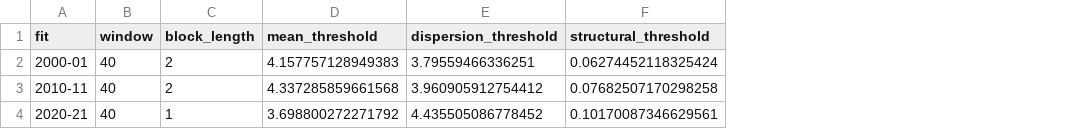
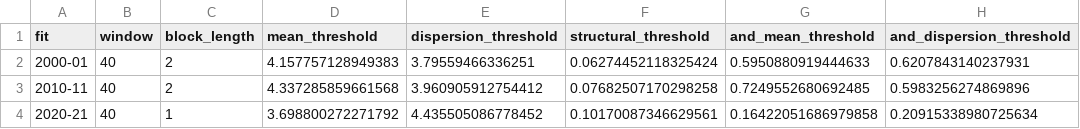
Before and after one commit to Fede046/structural_hybrid_kelly, a CSV file: results/us_c10_scheme_thresholds.csv, drawn as a sheet; the diff names each change by its address in the sheet, - before the commit and + after, or states it on an @@ line.

```diff
--- a/results/us_c10_scheme_thresholds.csv
+++ b/results/us_c10_scheme_thresholds.csv
+column G (and_mean_threshold), rows 2-4: 0.5950880919444633 | 0.7249552680692485 | 0.16422051686979858
+column H (and_dispersion_threshold), rows 2-4: 0.6207843140237931 | 0.5983256274869896 | 0.20915338980725634
```
Also changed, not shown: 19 other files.
